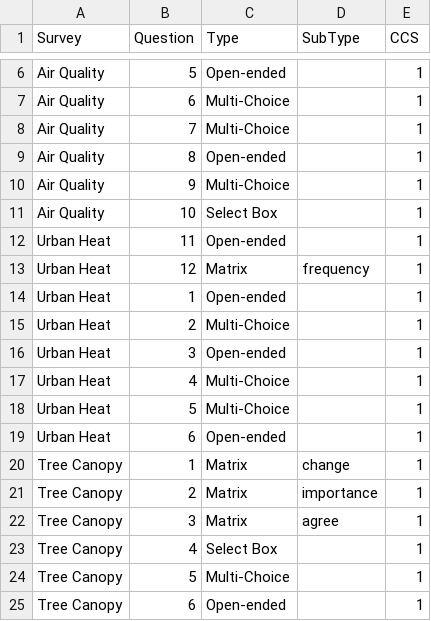
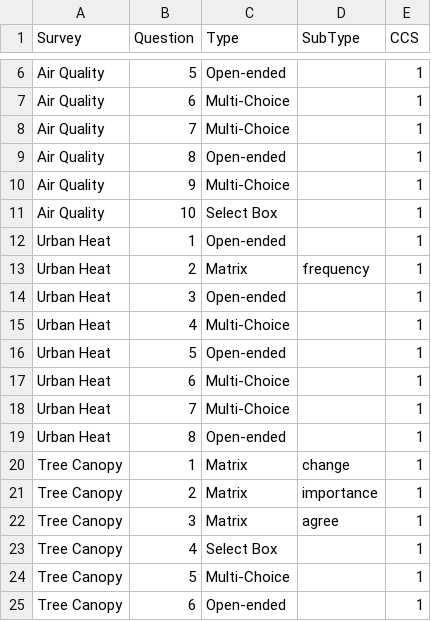
Before and after one commit to madcollab-jrg/ccs-knowledge-map, a CSV file: app_files/survey_questions/allquestion_types.csv, drawn as a sheet; only a part is shown, gaps mark what is left out.

```diff
--- a/app_files/survey_questions/allquestion_types.csv
+++ b/app_files/survey_questions/allquestion_types.csv
@@ -11,10 +11,10 @@ Air Quality,9,Multi-Choice,,1
 Air Quality,10,Select Box,,1
-Urban Heat,11,Open-ended,,1
-Urban Heat,12,Matrix,frequency,1
 Urban Heat,1,Open-ended,,1
-Urban Heat,2,Multi-Choice,,1
+Urban Heat,2,Matrix,frequency,1
 Urban Heat,3,Open-ended,,1
 Urban Heat,4,Multi-Choice,,1
-Urban Heat,5,Multi-Choice,,1
-Urban Heat,6,Open-ended,,1
+Urban Heat,5,Open-ended,,1
+Urban Heat,6,Multi-Choice,,1
+Urban Heat,7,Multi-Choice,,1
+Urban Heat,8,Open-ended,,1
 Tree Canopy,1,Matrix,change,1
```
Also changed, not shown: 6 other files.
